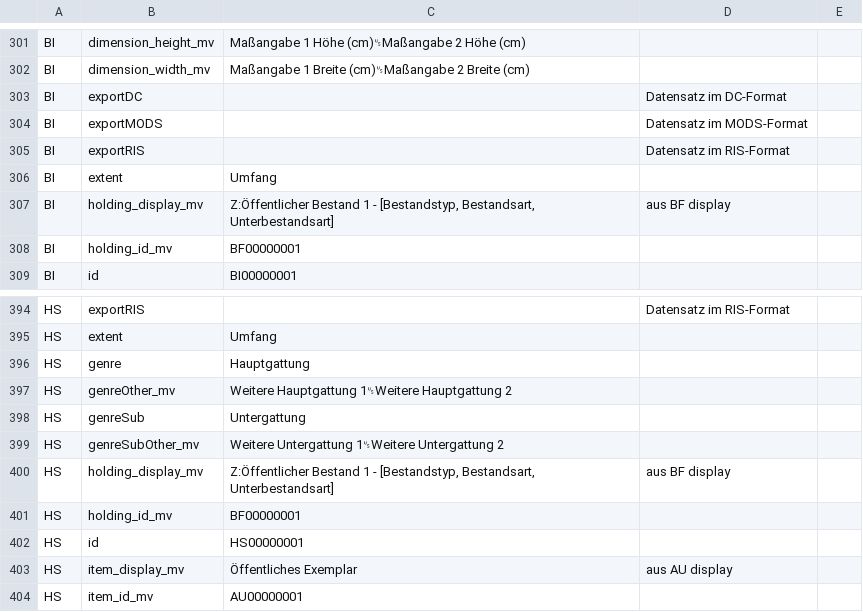
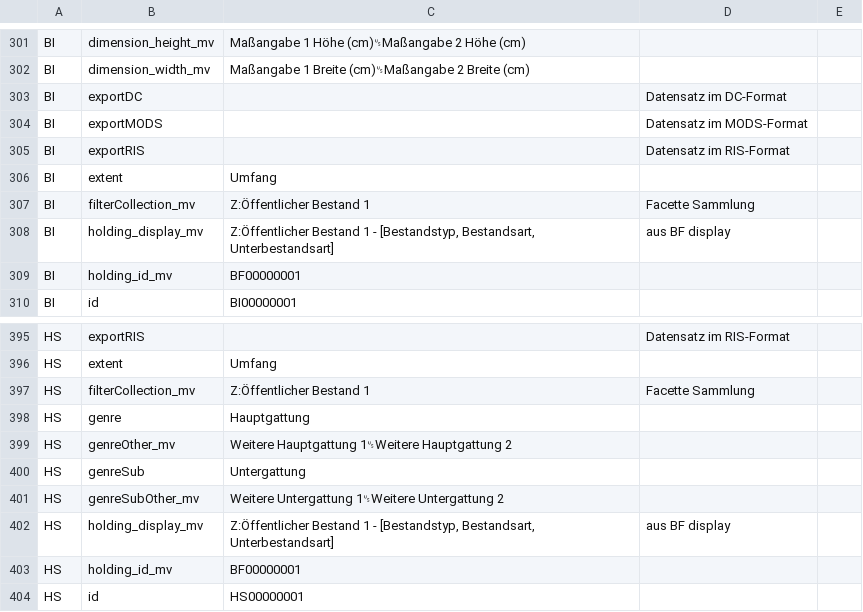
Before and after one commit to dla-marbach/dla-opac-transform, a CSV file: docs/internformat.csv, drawn as a sheet; only a part is shown, gaps mark what is left out; the shorter side is filled out with more unchanged rows; the diff names each change by its address in the sheet, - before the commit and + after, or states it on an @@ line.

Commit message:
Facette Sammlung filterCollection_mv BI und HS

```diff
--- a/docs/internformat.csv
+++ b/docs/internformat.csv
+row 307: BI | filterCollection_mv | Z:Öffentlicher Bestand 1 | Facette Sammlung
+row 397: HS | filterCollection_mv | Z:Öffentlicher Bestand 1 | Facette Sammlung
```
Also changed, not shown: example/output/bi.tsv, example/output/hs.tsv, 5 other files.
